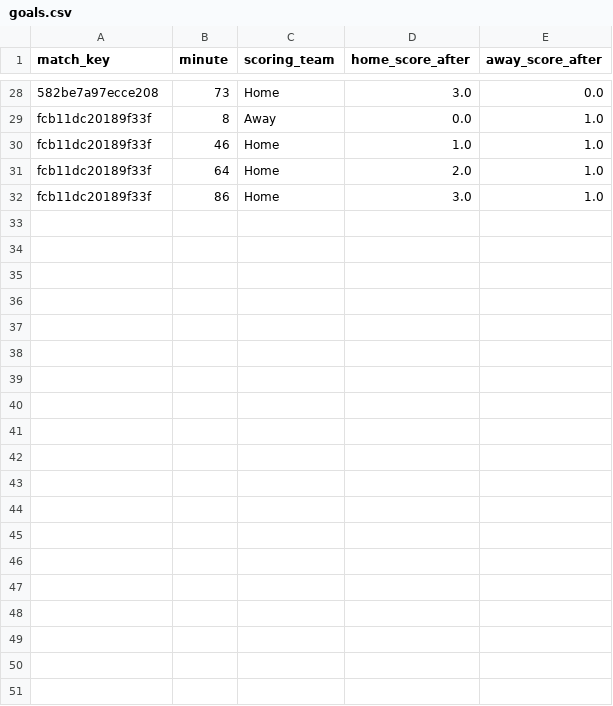
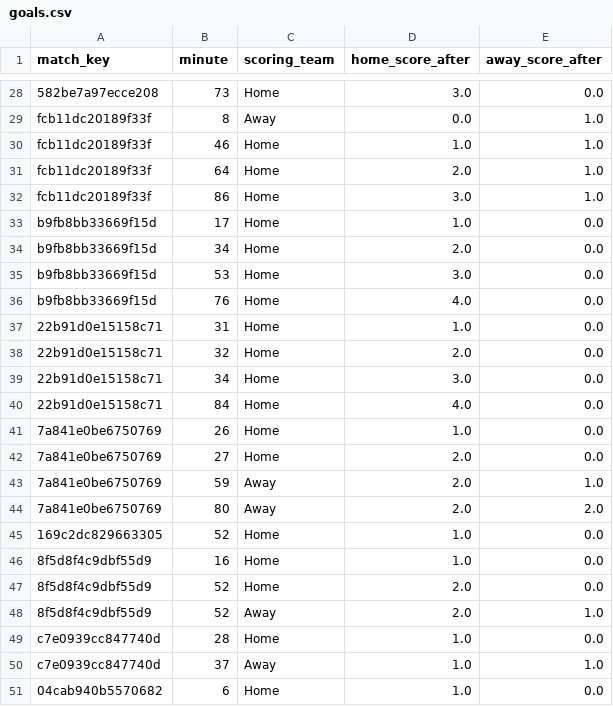
Before and after one commit to michaeldiary77-sys/virtual-leagues-collector, a CSV file: data/8043_german-league/goals.csv, drawn as a sheet; only a part is shown, gaps mark what is left out; the diff covers the shown part only.

```diff
--- a/data/8043_german-league/goals.csv
+++ b/data/8043_german-league/goals.csv
@@ -32 +32,20 @@ fcb11dc20189f33f,64,Home,2.0,1.0
 fcb11dc20189f33f,86,Home,3.0,1.0
+b9fb8bb33669f15d,17,Home,1.0,0.0
+b9fb8bb33669f15d,34,Home,2.0,0.0
+b9fb8bb33669f15d,53,Home,3.0,0.0
+b9fb8bb33669f15d,76,Home,4.0,0.0
+22b91d0e15158c71,31,Home,1.0,0.0
+22b91d0e15158c71,32,Home,2.0,0.0
+22b91d0e15158c71,34,Home,3.0,0.0
+22b91d0e15158c71,84,Home,4.0,0.0
+7a841e0be6750769,26,Home,1.0,0.0
+7a841e0be6750769,27,Home,2.0,0.0
+7a841e0be6750769,59,Away,2.0,1.0
+7a841e0be6750769,80,Away,2.0,2.0
+169c2dc829663305,52,Home,1.0,0.0
+8f5d8f4c9dbf55d9,16,Home,1.0,0.0
+8f5d8f4c9dbf55d9,52,Home,2.0,0.0
+8f5d8f4c9dbf55d9,52,Away,2.0,1.0
+c7e0939cc847740d,28,Home,1.0,0.0
+c7e0939cc847740d,37,Away,1.0,1.0
+04cab940b5570682,6,Home,1.0,0.0
```
Also changed, not shown: 9 added rows elsewhere in this file, data/8042_french-league/matches.csv, data/8043_german-league/matches.csv, 28 other files.
